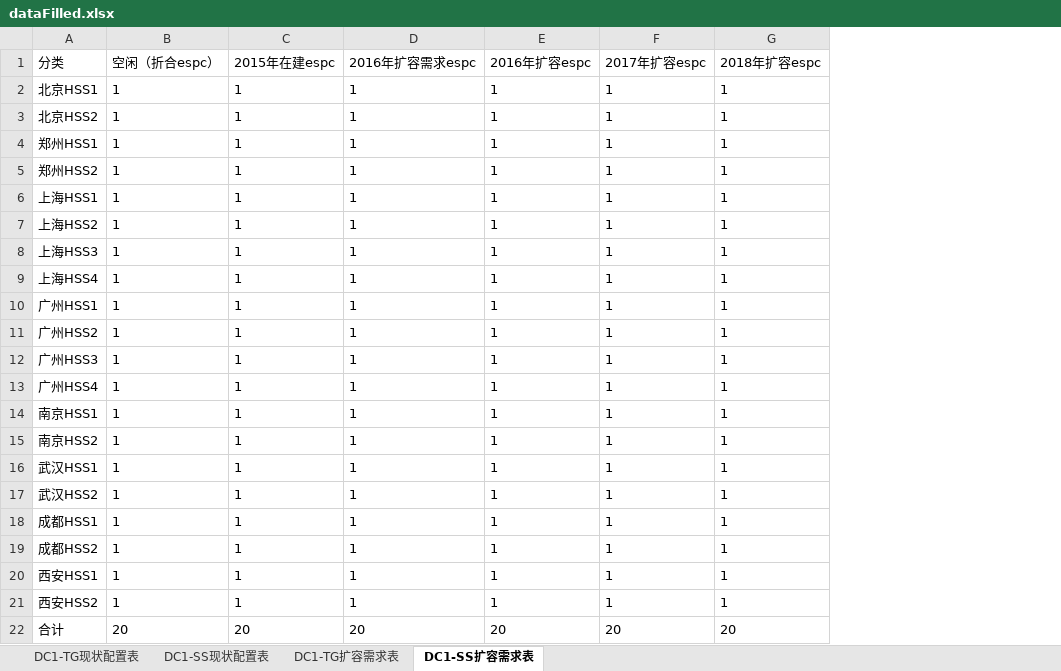
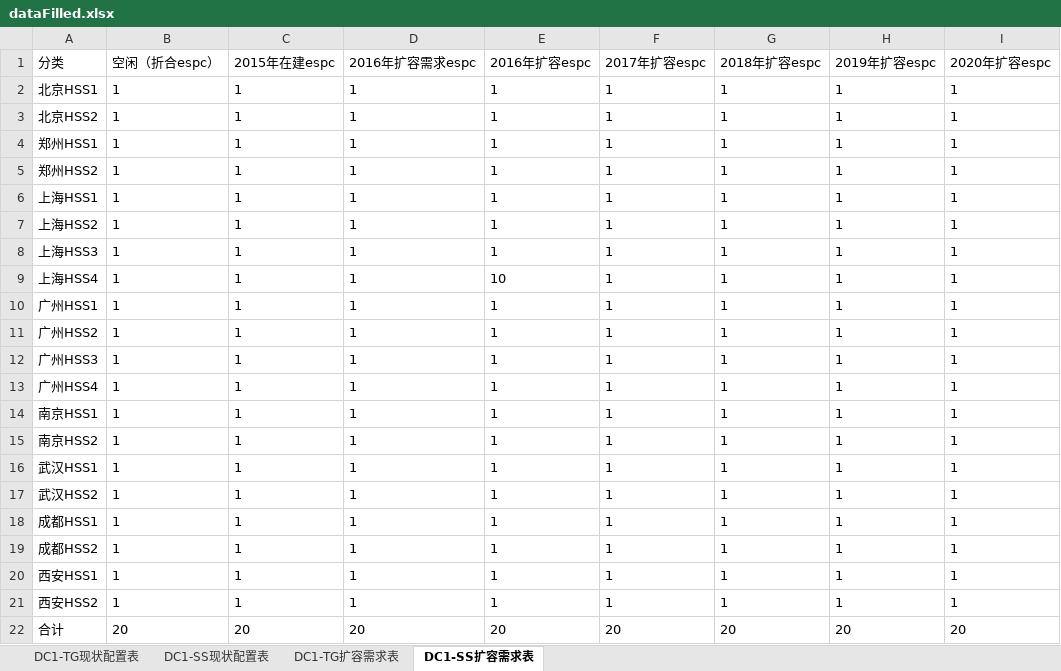
Before and after one commit to ma0722/excelToEcharts, an Excel workbook: excel/dataFilled.xlsx, sheet DC1-SS扩容需求表, drawn as a sheet; values as stored, in another font and other column widths than the file's, no borders; the diff names each change by its address in the sheet, - before the commit and + after, or states it on an @@ line.

```diff
--- a/excel/dataFilled.xlsx (sheet DC1-SS扩容需求表)
+++ b/excel/dataFilled.xlsx (sheet DC1-SS扩容需求表)
+column H (2019年扩容espc), rows 2-22: 1 | 1 | 1 | 1 | 1 | 1 | 1 | 1 | 1 | 1 | 1 | 1 | 1 | 1 | 1 | 1 | 1 | 1 | 1 | 1 | 20
+column I (2020年扩容espc), rows 2-22: 1 | 1 | 1 | 1 | 1 | 1 | 1 | 1 | 1 | 1 | 1 | 1 | 1 | 1 | 1 | 1 | 1 | 1 | 1 | 1 | 20
-E9 (2016年扩容espc): 1
+E9 (2016年扩容espc): 10
```
Also changed, not shown: sheet DC1-TG现状配置表, 11 other files.
